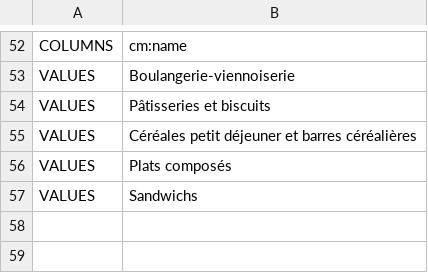
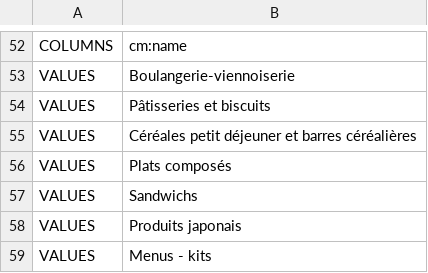
Before and after one commit to becpg/becpg-community, a CSV file: becpg-core/src/main/resources/beCPG/import/ciqual/productHierarchy1.csv, drawn as a sheet; only a part is shown, gaps mark what is left out.

```diff
--- a/becpg-core/src/main/resources/beCPG/import/ciqual/productHierarchy1.csv
+++ b/becpg-core/src/main/resources/beCPG/import/ciqual/productHierarchy1.csv
@@ -57 +57,3 @@
 "VALUES";"Sandwichs"
+"VALUES";"Produits japonais"
+"VALUES";"Menus - kits"
```
Also changed, not shown: becpg-core/src/main/resources/beCPG/import/ciqual/packagingProductHierarchy.csv, becpg-core/src/main/resources/beCPG/import/ciqual/productHierarchy2.csv, 25 other files.
